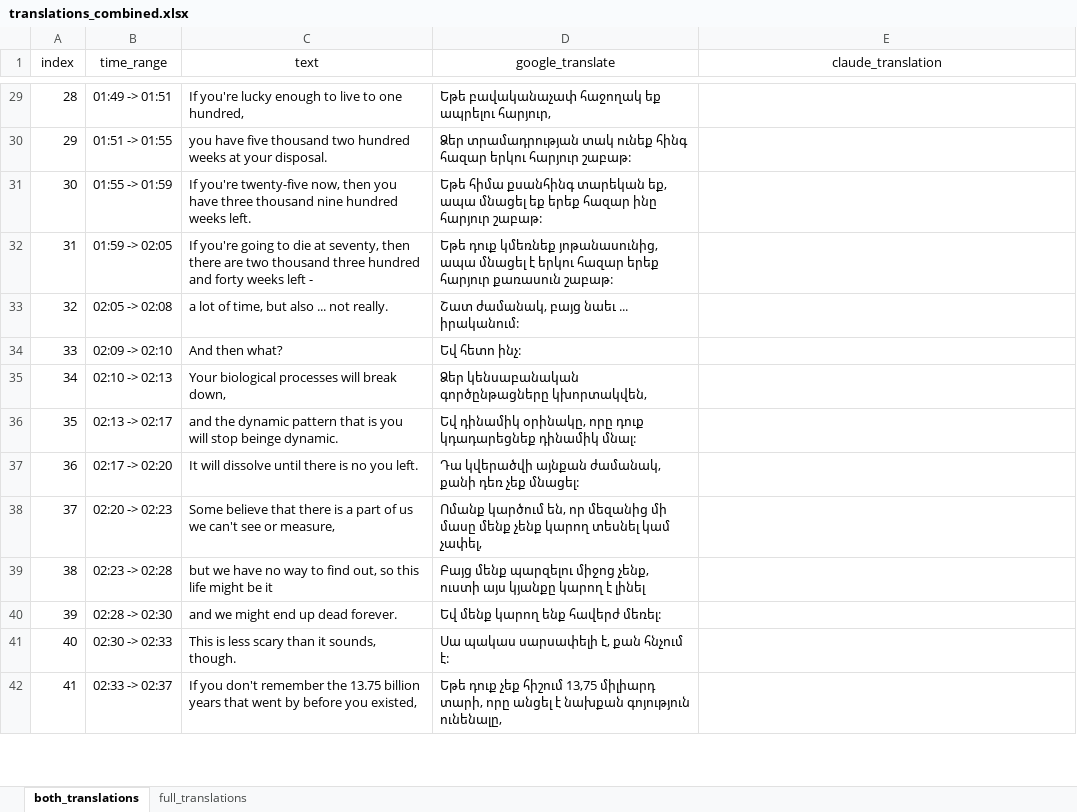
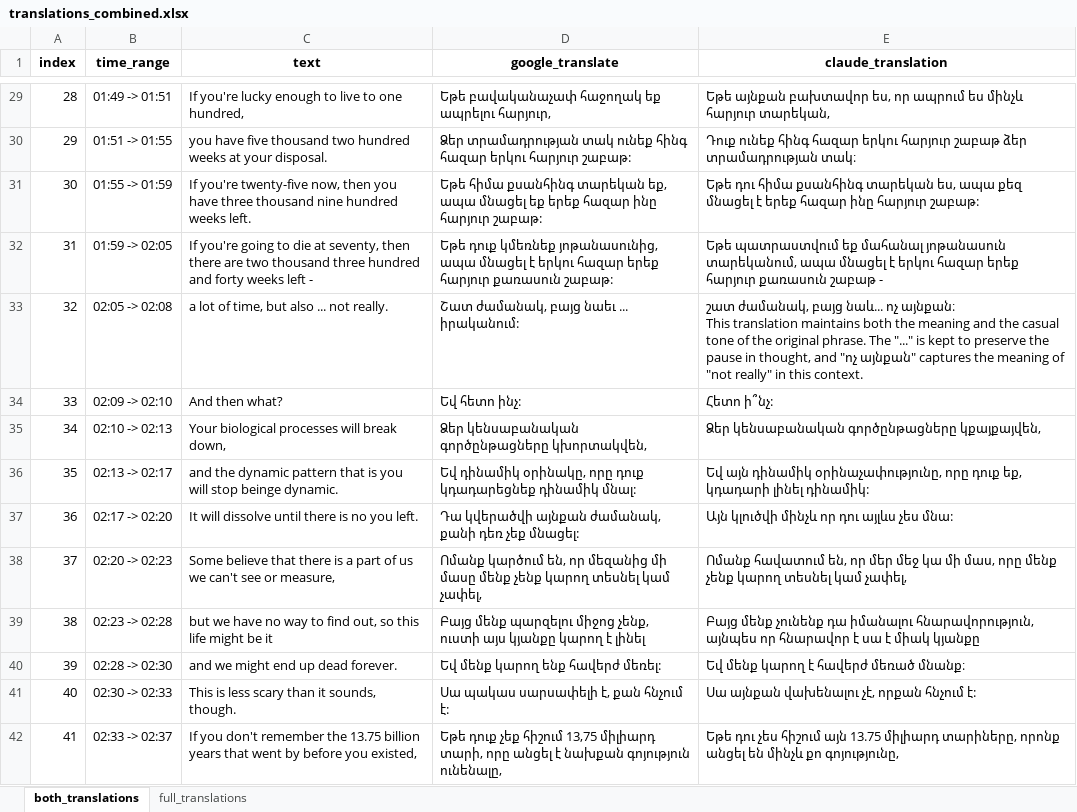
Before and after one commit to HaykTarkhanyan/youtube_tools, an Excel workbook: videos/Optimistic_Nihilism/translations/combined/translations_combined.xlsx, sheet both_translations, drawn as a sheet; only a part is shown, gaps mark what is left out; values as stored, in another font and other column widths than the file's, no borders; ↵ is a line break in a cell; the diff covers the shown part only; the diff names each change by its address in the sheet, - before the commit and + after, or states it on an @@ line.

Commit message:
translation bzbz continued

```diff
--- a/videos/Optimistic_Nihilism/translations/combined/translations_combined.xlsx (sheet both_translations)
+++ b/videos/Optimistic_Nihilism/translations/combined/translations_combined.xlsx (sheet both_translations)
-A1:E1 bold: off
+A1:E1 bold: on
-E29 (claude_translation): (empty)
+E29 (claude_translation): Եթե այնքան բախտավոր ես, որ ապրում ես մինչև հարյուր տարեկան,
-E30 (claude_translation): (empty)
+E30 (claude_translation): Դուք ունեք հինգ հազար երկու հարյուր շաբաթ ձեր տրամադրության տակ։
-E31 (claude_translation): (empty)
+E31 (claude_translation): Եթե դու հիմա քսանհինգ տարեկան ես, ապա քեզ մնացել է երեք հազար ինը հարյուր շաբաթ:
-E32 (claude_translation): (empty)
+E32 (claude_translation): Եթե պատրաստվում եք մահանալ յոթանասուն տարեկանում, ապա մնացել է երկու հազար երեք հարյուր քառասուն շաբաթ -
-E33 (claude_translation): (empty)
+E33 (claude_translation): շատ ժամանակ, բայց նաև... ոչ այնքան։ ↵ This translation maintains both the meaning and the casual tone of the original phrase. The "..." is kept to preserve the pause in thought, and "ոչ այնքան" captures the meaning of "not really" in this context.
-E34 (claude_translation): (empty)
+E34 (claude_translation): Հետո ի՞նչ:
-E35 (claude_translation): (empty)
+E35 (claude_translation): Ձեր կենսաբանական գործընթացները կքայքայվեն,
-E36 (claude_translation): (empty)
+E36 (claude_translation): Եվ այն դինամիկ օրինաչափությունը, որը դուք եք, կդադարի լինել դինամիկ:
-E37 (claude_translation): (empty)
+E37 (claude_translation): Այն կլուծվի մինչև որ դու այլևս չես մնա:
-E38 (claude_translation): (empty)
+E38 (claude_translation): Ոմանք հավատում են, որ մեր մեջ կա մի մաս, որը մենք չենք կարող տեսնել կամ չափել,
-E39 (claude_translation): (empty)
+E39 (claude_translation): Բայց մենք չունենք դա իմանալու հնարավորություն, այնպես որ հնարավոր է սա է միակ կյանքը
-E40 (claude_translation): (empty)
+E40 (claude_translation): Եվ մենք կարող է հավերժ մեռած մնանք։
-E41 (claude_translation): (empty)
+E41 (claude_translation): Սա այնքան վախենալու չէ, որքան հնչում է:
-E42 (claude_translation): (empty)
+E42 (claude_translation): Եթե դու չես հիշում այն 13.75 միլիարդ տարիները, որոնք անցել են մինչև քո գոյությունը,
```
Also changed, not shown: 74 edited cells elsewhere in this sheet, sheet full_translations, 16 other files.
